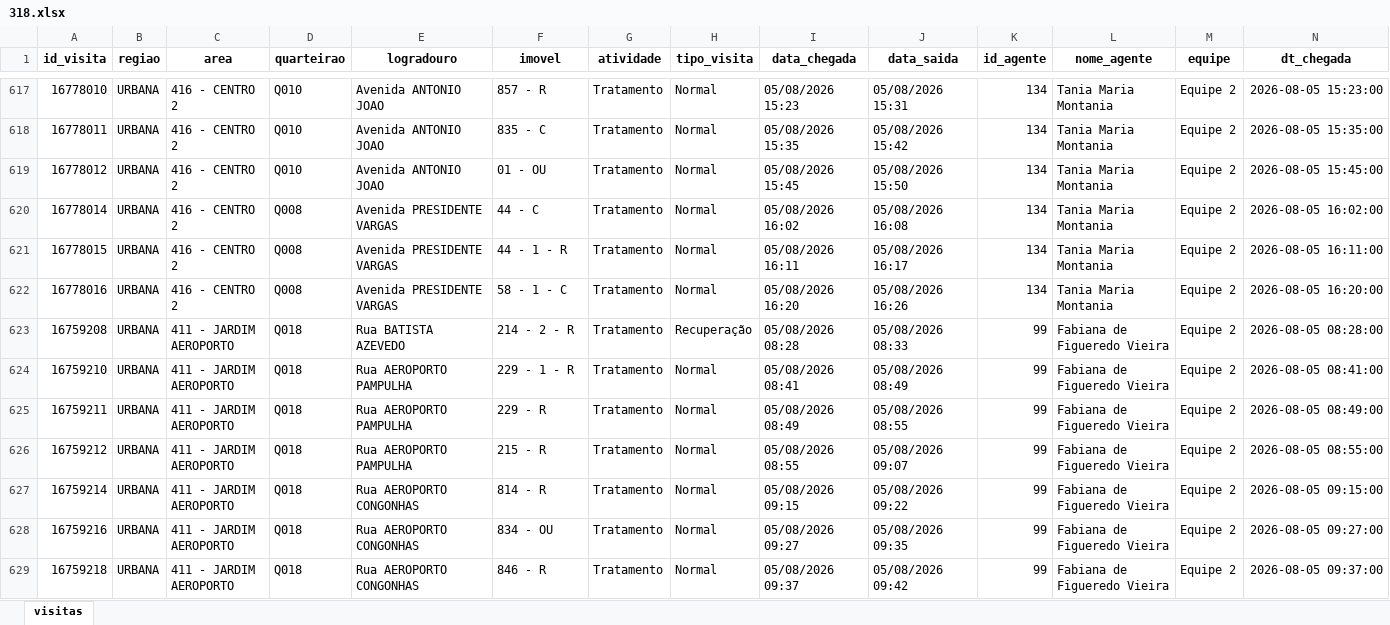
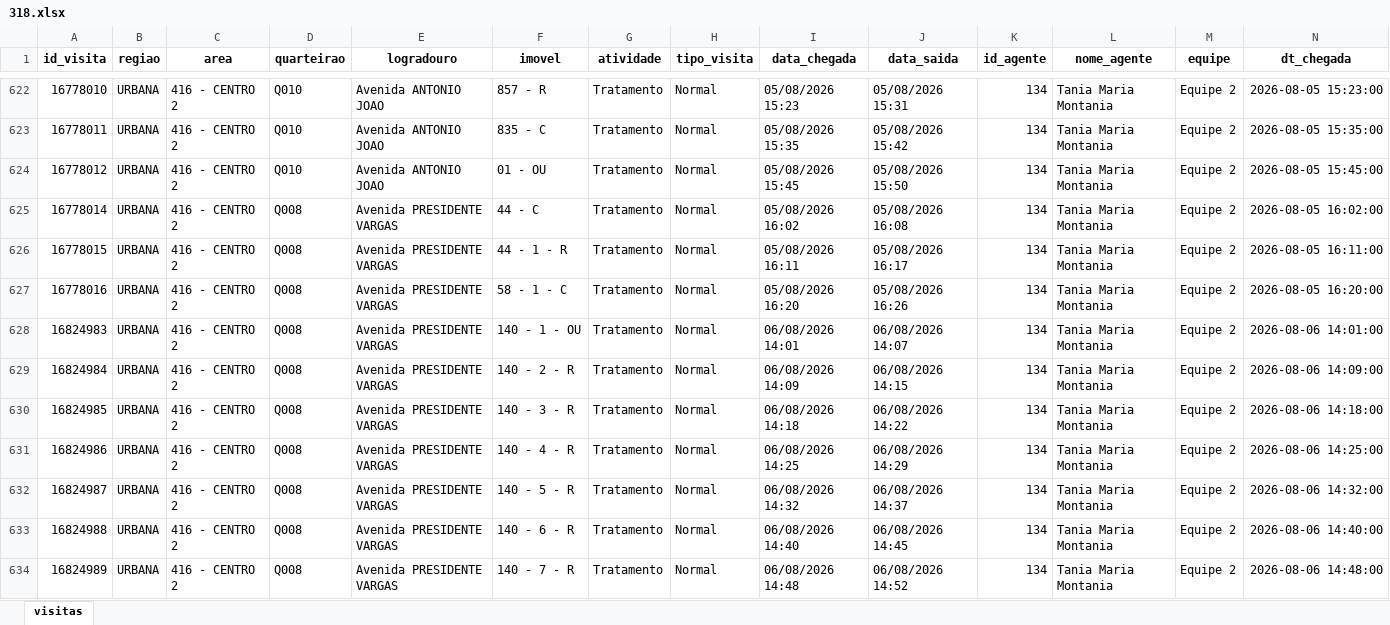
Before and after one commit to LucsDevPro/Sentinela, an Excel workbook: data/semanas/318.xlsx, sheet visitas, drawn as a sheet; only a part is shown, gaps mark what is left out; the shorter side is filled out with more unchanged rows; values as stored, in another font and other column widths than the file's, no borders; rows hold the shown columns only; the diff covers the shown part only; the diff names each change by its address in the sheet, - before the commit and + after, or states it on an @@ line.

```diff
--- a/data/semanas/318.xlsx (sheet visitas)
+++ b/data/semanas/318.xlsx (sheet visitas)
+row 628: 16824983 | URBANA | 416 - CENTRO 2 | Q008 | Avenida PRESIDENTE VARGAS | 140 - 1 - OU | Tratamento | Normal | 06/08/2026 14:01 | 06/08/2026 14:07 | 134 | Tania Maria Montania | Equipe 2 | 2026-08-06 14:01:00
+row 629: 16824984 | URBANA | 416 - CENTRO 2 | Q008 | Avenida PRESIDENTE VARGAS | 140 - 2 - R | Tratamento | Normal | 06/08/2026 14:09 | 06/08/2026 14:15 | 134 | Tania Maria Montania | Equipe 2 | 2026-08-06 14:09:00
+row 630: 16824985 | URBANA | 416 - CENTRO 2 | Q008 | Avenida PRESIDENTE VARGAS | 140 - 3 - R | Tratamento | Normal | 06/08/2026 14:18 | 06/08/2026 14:22 | 134 | Tania Maria Montania | Equipe 2 | 2026-08-06 14:18:00
+row 631: 16824986 | URBANA | 416 - CENTRO 2 | Q008 | Avenida PRESIDENTE VARGAS | 140 - 4 - R | Tratamento | Normal | 06/08/2026 14:25 | 06/08/2026 14:29 | 134 | Tania Maria Montania | Equipe 2 | 2026-08-06 14:25:00
+row 632: 16824987 | URBANA | 416 - CENTRO 2 | Q008 | Avenida PRESIDENTE VARGAS | 140 - 5 - R | Tratamento | Normal | 06/08/2026 14:32 | 06/08/2026 14:37 | 134 | Tania Maria Montania | Equipe 2 | 2026-08-06 14:32:00
+row 633: 16824988 | URBANA | 416 - CENTRO 2 | Q008 | Avenida PRESIDENTE VARGAS | 140 - 6 - R | Tratamento | Normal | 06/08/2026 14:40 | 06/08/2026 14:45 | 134 | Tania Maria Montania | Equipe 2 | 2026-08-06 14:40:00
+row 634: 16824989 | URBANA | 416 - CENTRO 2 | Q008 | Avenida PRESIDENTE VARGAS | 140 - 7 - R | Tratamento | Normal | 06/08/2026 14:48 | 06/08/2026 14:52 | 134 | Tania Maria Montania | Equipe 2 | 2026-08-06 14:48:00
```
Also changed, not shown: 11 added rows and 166 moved rows elsewhere in this sheet, data/Analise_Consolidada.xlsx, data/historico/semana_318.xlsx, 13 other files.
